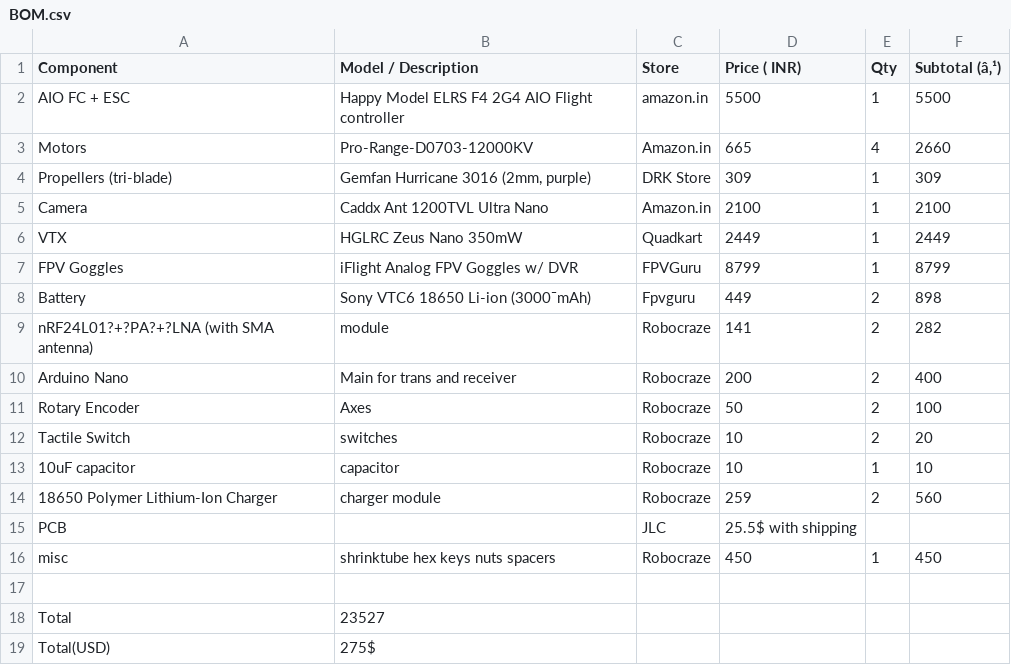
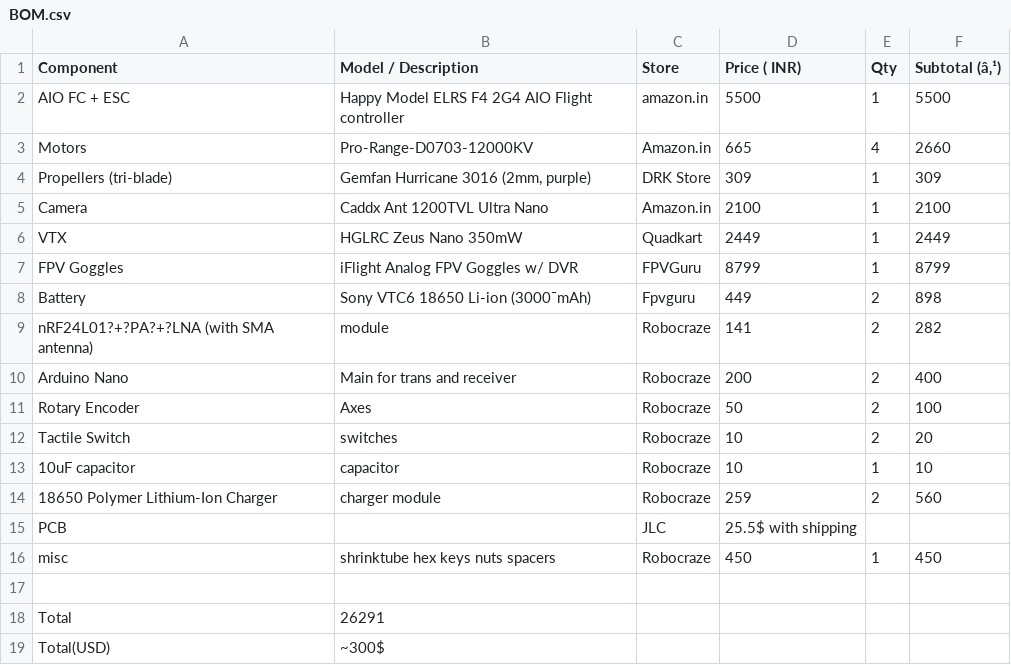
Before and after one commit to Greninja44/CellFly, a CSV file: BOM.csv, drawn as a sheet.

Commit message:
Update BOM.csv

```diff
--- a/BOM.csv
+++ b/BOM.csv
@@ -17,3 +17,3 @@ misc,shrinktube hex keys nuts spacers,Robocraze,450,1,450,
 ,,,,,,
-Total,23527,,,,,
-Total(USD),275$,,,,,
+Total,26291,,,,,
+Total(USD),~300$,,,,,
```
